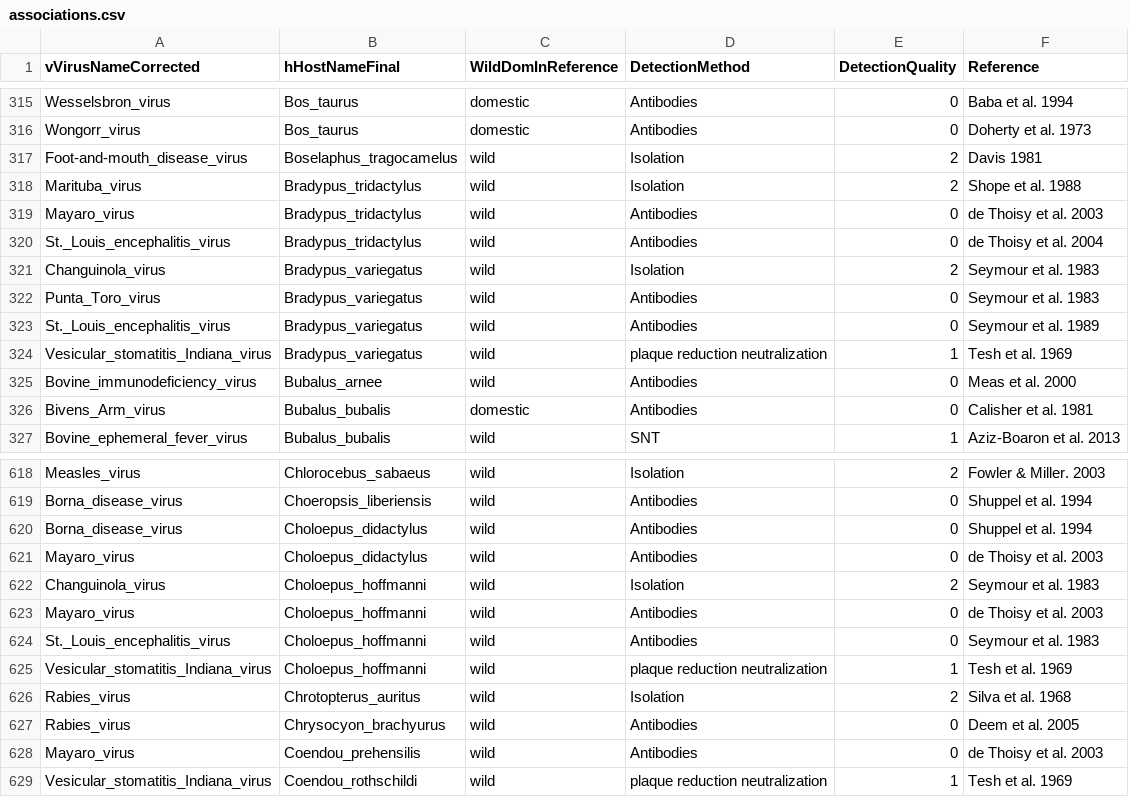
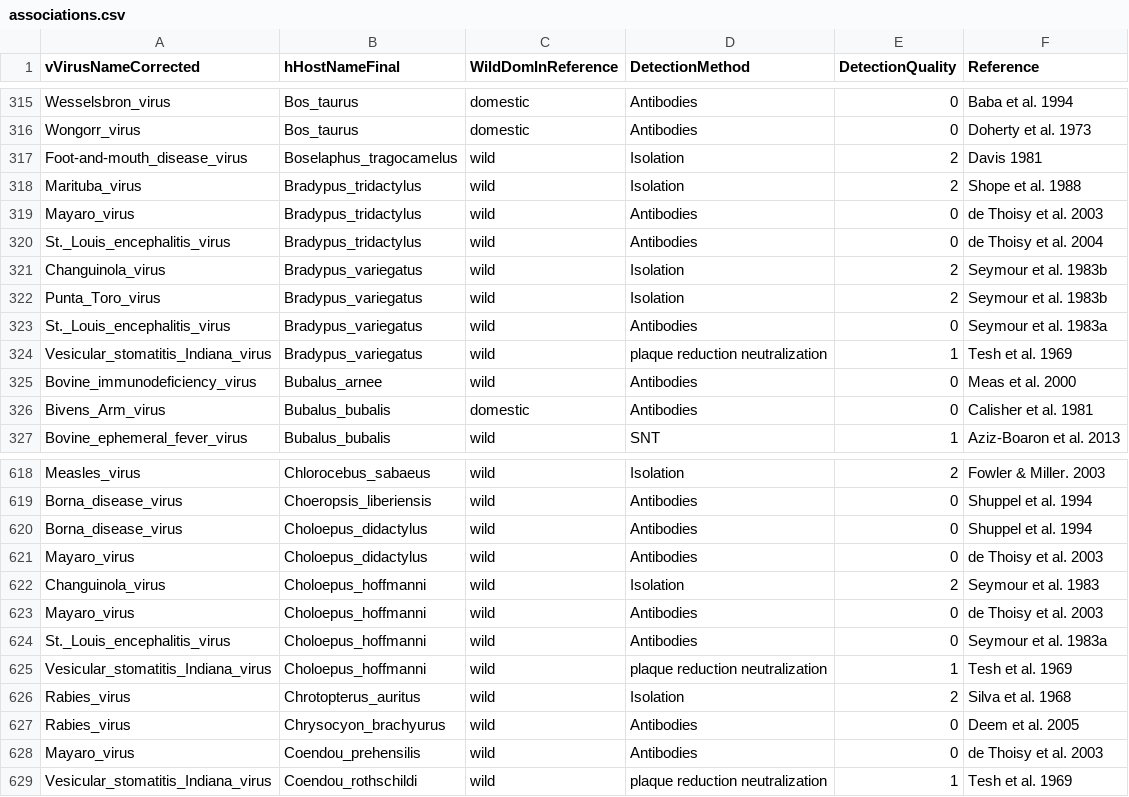
Before and after one commit to ecohealthalliance/HP3, a CSV file: data/associations.csv, drawn as a sheet; only a part is shown, gaps mark what is left out.

Commit message:
Distinguish Seymour references
Correct Punta Toro virus as being isolated from B. variegatus

```diff
--- a/data/associations.csv
+++ b/data/associations.csv
@@ -320,5 +320,5 @@ Mayaro_virus,Bradypus_tridactylus,wild,Antibodies,0,de Thoisy et al. 2003
 St._Louis_encephalitis_virus,Bradypus_tridactylus,wild,Antibodies,0,de Thoisy et al. 2004
-Changuinola_virus,Bradypus_variegatus,wild,Isolation,2,Seymour et al. 1983
-Punta_Toro_virus,Bradypus_variegatus,wild,Antibodies,0,Seymour et al. 1983
-St._Louis_encephalitis_virus,Bradypus_variegatus,wild,Antibodies,0,Seymour et al. 1989
+Changuinola_virus,Bradypus_variegatus,wild,Isolation,2,Seymour et al. 1983b
+Punta_Toro_virus,Bradypus_variegatus,wild,Isolation,2,Seymour et al. 1983b
+St._Louis_encephalitis_virus,Bradypus_variegatus,wild,Antibodies,0,Seymour et al. 1983a
 Vesicular_stomatitis_Indiana_virus,Bradypus_variegatus,wild,plaque reduction neutralization,1,Tesh et al. 1969
@@ -623,3 +623,3 @@ Changuinola_virus,Choloepus_hoffmanni,wild,Isolation,2,Seymour et al. 1983
 Mayaro_virus,Choloepus_hoffmanni,wild,Antibodies,0,de Thoisy et al. 2003
-St._Louis_encephalitis_virus,Choloepus_hoffmanni,wild,Antibodies,0,Seymour et al. 1983
+St._Louis_encephalitis_virus,Choloepus_hoffmanni,wild,Antibodies,0,Seymour et al. 1983a
 Vesicular_stomatitis_Indiana_virus,Choloepus_hoffmanni,wild,plaque reduction neutralization,1,Tesh et al. 1969
```
